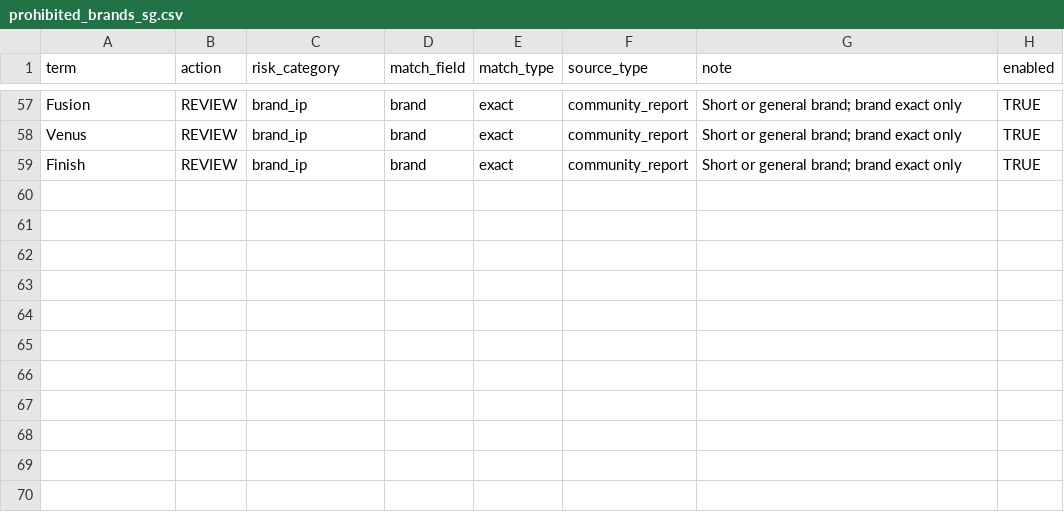
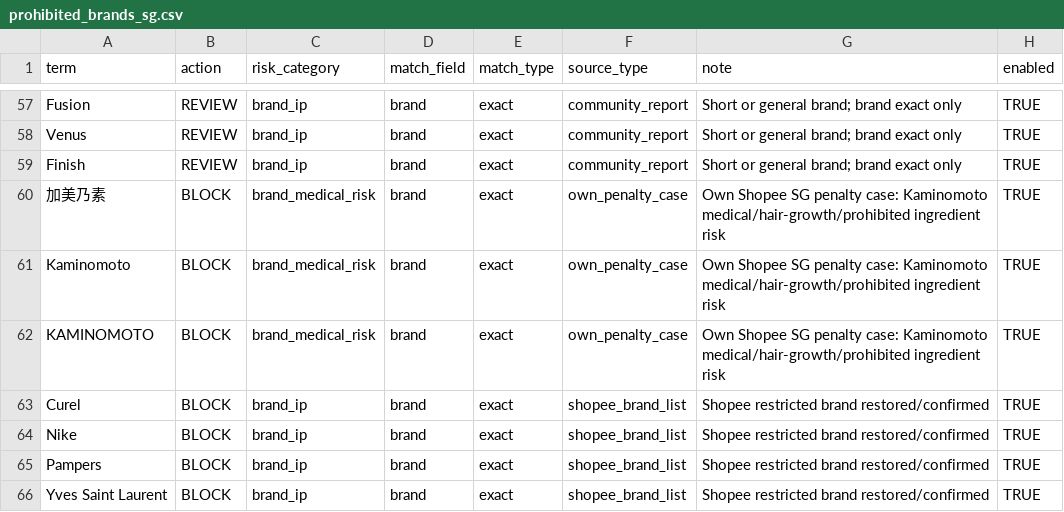
Before and after one commit to hagiwara777/shopee-expansion-tool, a CSV file: guardrails/prohibited_brands_sg.csv, drawn as a sheet; only a part is shown, gaps mark what is left out; the diff names each change by its address in the sheet, - before the commit and + after, or states it on an @@ line.

```diff
--- a/guardrails/prohibited_brands_sg.csv
+++ b/guardrails/prohibited_brands_sg.csv
+row 60: 加美乃素 | BLOCK | brand_medical_risk | brand | exact | own_penalty_case | Own Shopee SG penalty case: Kaminomoto medical/hair-growth/prohibited ingredient risk | TRUE
+row 61: Kaminomoto | BLOCK | brand_medical_risk | brand | exact | own_penalty_case | Own Shopee SG penalty case: Kaminomoto medical/hair-growth/prohibited ingredient risk | TRUE
+row 62: KAMINOMOTO | BLOCK | brand_medical_risk | brand | exact | own_penalty_case | Own Shopee SG penalty case: Kaminomoto medical/hair-growth/prohibited ingredient risk | TRUE
+row 63: Curel | BLOCK | brand_ip | brand | exact | shopee_brand_list | Shopee restricted brand restored/confirmed | TRUE
+row 64: Nike | BLOCK | brand_ip | brand | exact | shopee_brand_list | Shopee restricted brand restored/confirmed | TRUE
+row 65: Pampers | BLOCK | brand_ip | brand | exact | shopee_brand_list | Shopee restricted brand restored/confirmed | TRUE
+row 66: Yves Saint Laurent | BLOCK | brand_ip | brand | exact | shopee_brand_list | Shopee restricted brand restored/confirmed | TRUE
```
Also changed, not shown: guardrails/risk_keywords_sg.csv, 2 other files.
